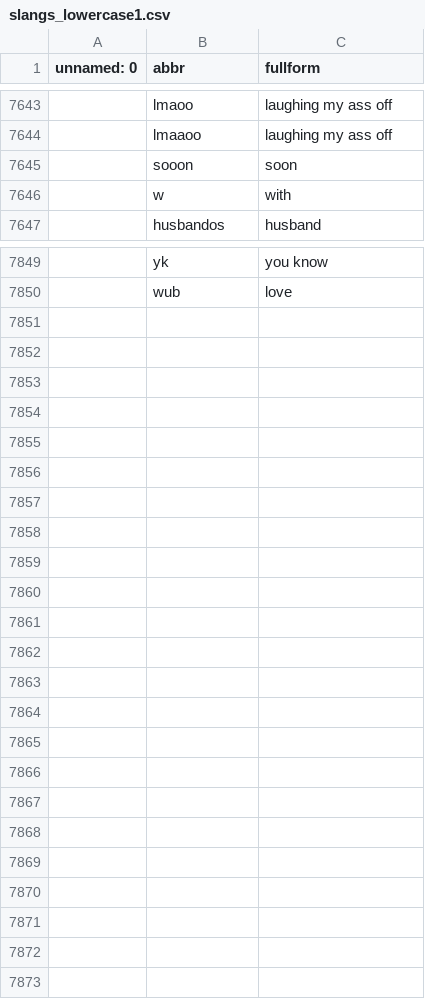
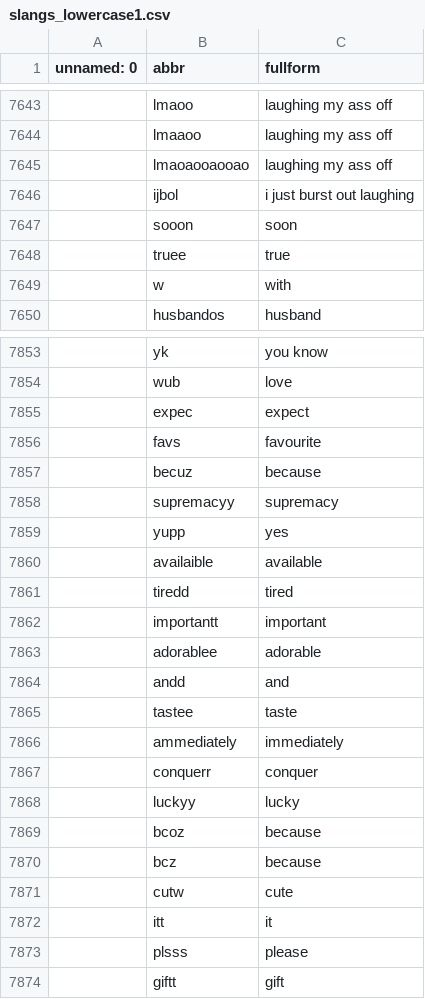
Before and after one commit to dinadz04/datalagi, a CSV file: slangs_lowercase1.csv, drawn as a sheet; only a part is shown, gaps mark what is left out; the diff covers the shown part only.

Commit message:
Update slangs_lowercase1.csv

```diff
--- a/slangs_lowercase1.csv
+++ b/slangs_lowercase1.csv
@@ -7644,3 +7644,6 @@ unnamed: 0,abbr,fullform
 ,lmaaoo,laughing my ass off
+,lmaoaooaooao,laughing my ass off
+,ijbol,i just burst out laughing
 ,sooon,soon
+,truee,true
 ,w,with
@@ -7850 +7854,21 @@ unnamed: 0,abbr,fullform
 ,wub,love
+,expec,expect,
+,favs,favourite
+,becuz,because
+,supremacyy,supremacy
+,yupp,yes
+,availaible,available
+,tiredd,tired
+,importantt,important
+,adorablee,adorable
+,andd,and
+,tastee,taste
+,ammediately,immediately
+,conquerr,conquer
+,luckyy,lucky
+,bcoz,because
+,bcz,because
+,cutw,cute
+,itt,it
+,plsss,please
+,giftt,gift
```
Also changed, not shown: 1 added row elsewhere in this file.
